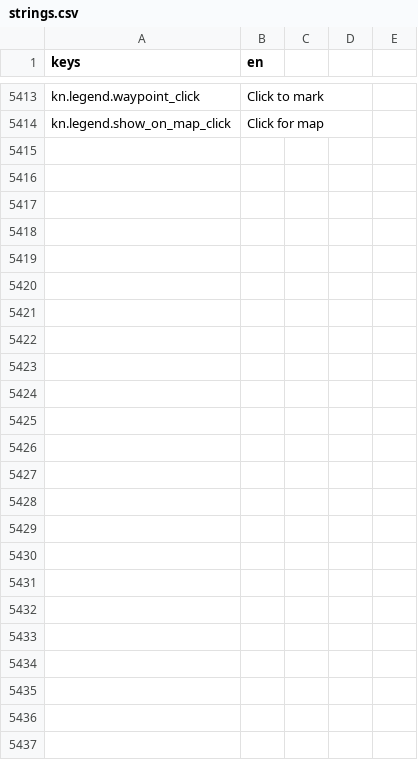
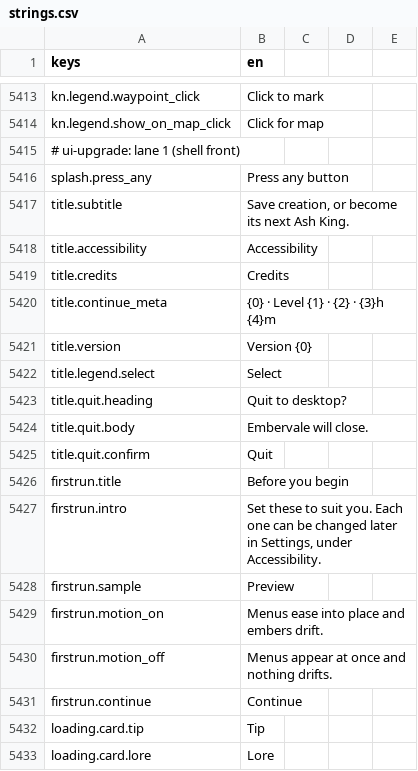
Before and after one commit to TharrosDev/EmberVale, a CSV file: data/locale/strings.csv, drawn as a sheet; only a part is shown, gaps mark what is left out; the diff covers the shown part only.

Commit message:
Shell front rules: loading cards and realm paintings, title act from a save, first-run and attended gates, credits roll; strings and theme measurements

```diff
--- a/data/locale/strings.csv
+++ b/data/locale/strings.csv
@@ -5414 +5414,20 @@ kn.legend.waypoint_click,Click to mark
 kn.legend.show_on_map_click,Click for map
+# ui-upgrade: lane 1 (shell front)
+splash.press_any,Press any button
+title.subtitle,"Save creation, or become its next Ash King."
+title.accessibility,Accessibility
+title.credits,Credits
+title.continue_meta,"{0}  ·  Level {1}  ·  {2}  ·  {3}h {4}m"
+title.version,Version {0}
+title.legend.select,Select
+title.quit.heading,Quit to desktop?
+title.quit.body,Embervale will close.
+title.quit.confirm,Quit
+firstrun.title,Before you begin
+firstrun.intro,"Set these to suit you. Each one can be changed later in Settings, under Accessibility."
+firstrun.sample,Preview
+firstrun.motion_on,Menus ease into place and embers drift.
+firstrun.motion_off,Menus appear at once and nothing drifts.
+firstrun.continue,Continue
+loading.card.tip,Tip
+loading.card.lore,Lore
```
Also changed, not shown: 38 added rows elsewhere in this file, 6 other files.
